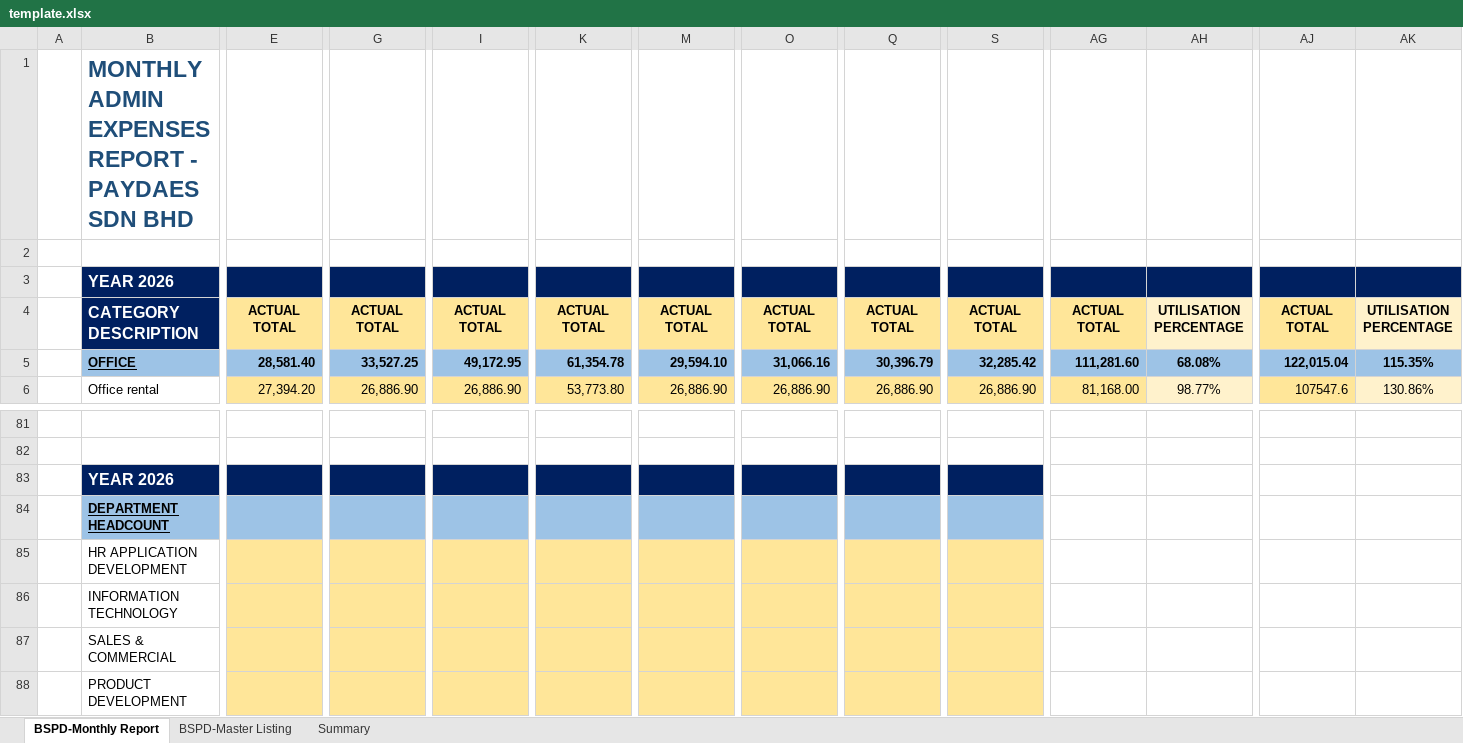
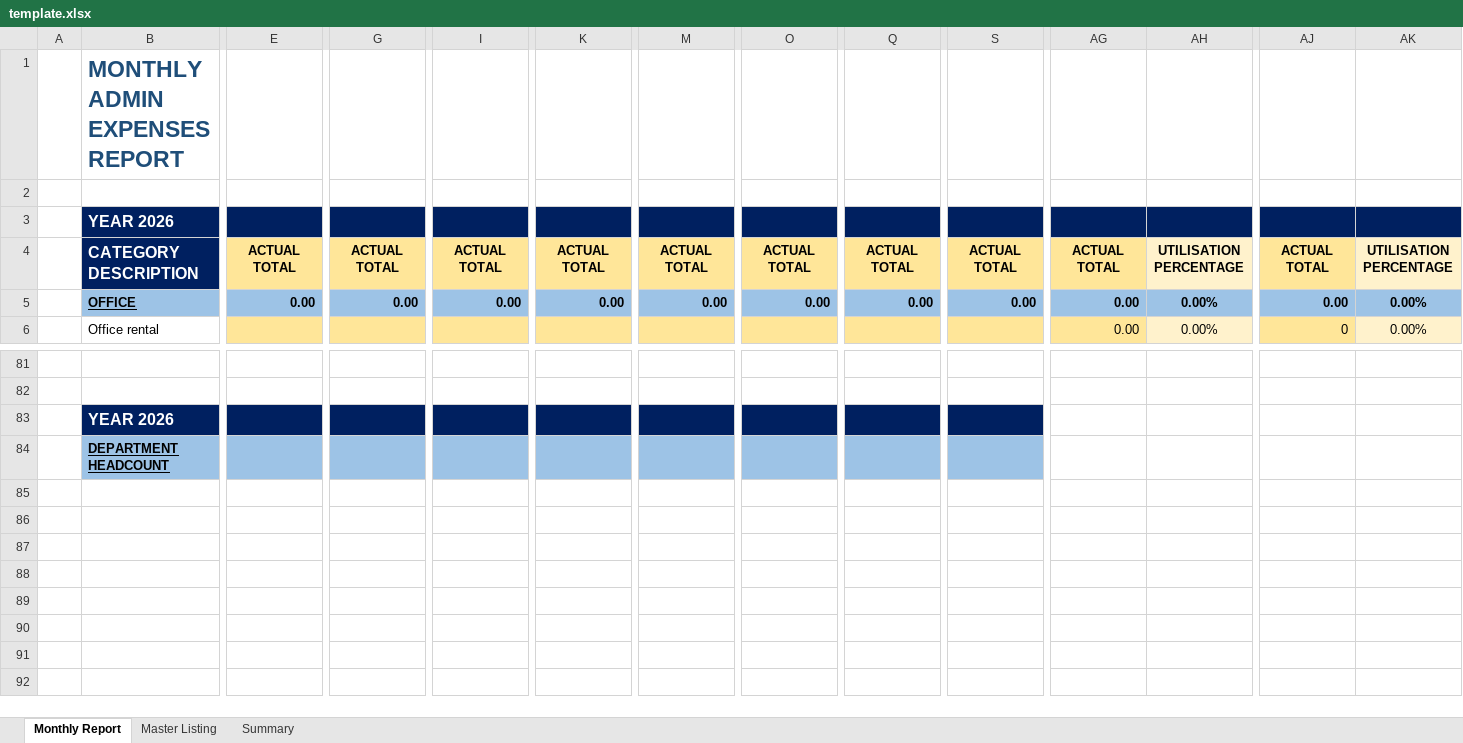
Before and after one commit to hillary94y-lab/expense-system, an Excel workbook: template.xlsx, sheet Monthly Report, drawn as a sheet; only a part is shown, gaps mark what is left out; values as stored, in another font and other column widths than the file's, no borders; rows hold the shown columns only; the diff covers the shown part only; the diff names each change by its address in the sheet, - before the commit and + after, or states it on an @@ line.

```diff
--- a/template.xlsx (sheet Monthly Report)
+++ b/template.xlsx (sheet Monthly Report)
-sheet tab: BSPD-Monthly Report
+sheet tab: Monthly Report
-sheet tab: BSPD-Master Listing
+sheet tab: Master Listing
-B1 (YEAR 2026): MONTHLY ADMIN EXPENSES REPORT - PAYDAES SDN BHD
+B1 (YEAR 2026): MONTHLY ADMIN EXPENSES REPORT
-E5: 28,581.40
+E5: 0.00
-G5: 33,527.25
+G5: 0.00
-I5: 49,172.95
+I5: 0.00
-K5: 61,354.78
+K5: 0.00
-M5: 29,594.10
+M5: 0.00
-O5: 31,066.16
+O5: 0.00
-Q5: 30,396.79
+Q5: 0.00
-S5: 32,285.42
+S5: 0.00
-AG5: 111,281.60
+AG5: 0.00
-AH5: 68.08%
+AH5: 0.00%
-AJ5: 122,015.04
+AJ5: 0.00
-AK5: 115.35%
+AK5: 0.00%
-E6: 27,394.20
+E6: (empty)
-G6: 26,886.90
+G6: (empty)
-I6: 26,886.90
+I6: (empty)
-K6: 53,773.80
+K6: (empty)
-M6: 26,886.90
+M6: (empty)
-O6: 26,886.90
+O6: (empty)
-Q6: 26,886.90
+Q6: (empty)
-S6: 26,886.90
+S6: (empty)
-AG6: 81,168.00
+AG6: 0.00
-AH6: 98.77%
+AH6: 0.00%
-AJ6: 107547.6
+AJ6: 0
-AK6: 130.86%
+AK6: 0.00%
-row 85:  | HR APPLICATION DEVELOPMENT
-row 86:  | INFORMATION TECHNOLOGY
-row 87:  | SALES & COMMERCIAL
-row 88:  | PRODUCT DEVELOPMENT
```
Also changed, not shown: 618 edited cells elsewhere in this sheet, sheet Master Listing, sheet Summary.
